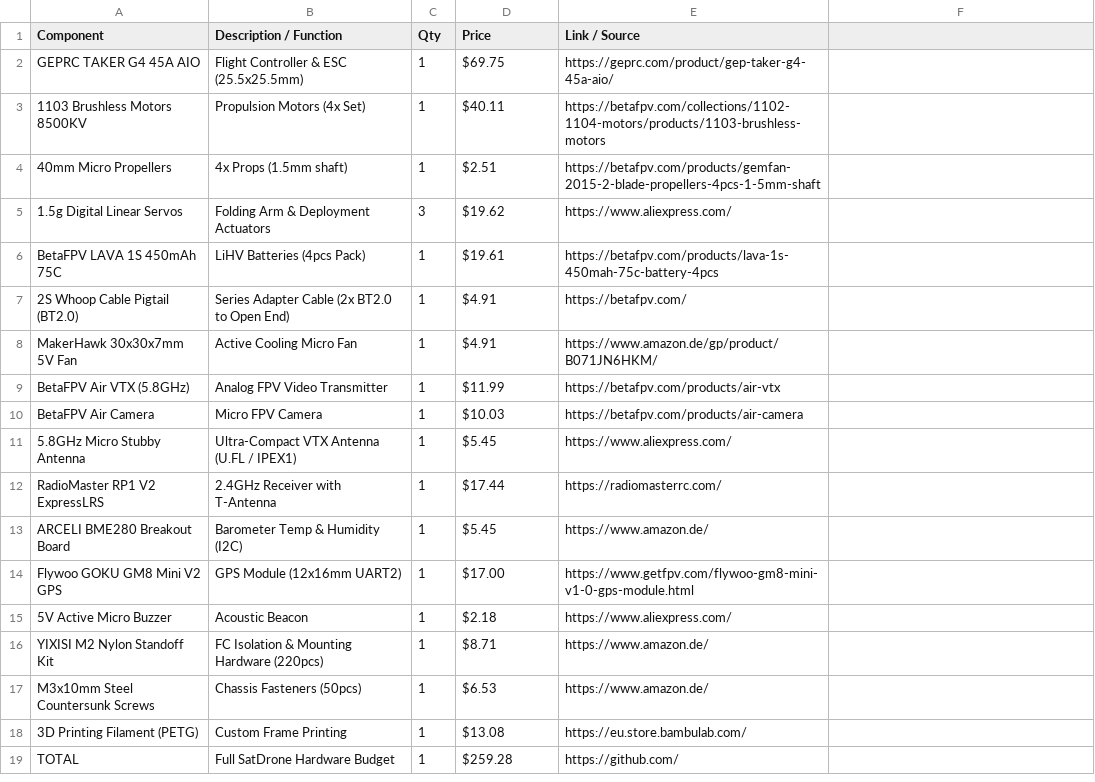
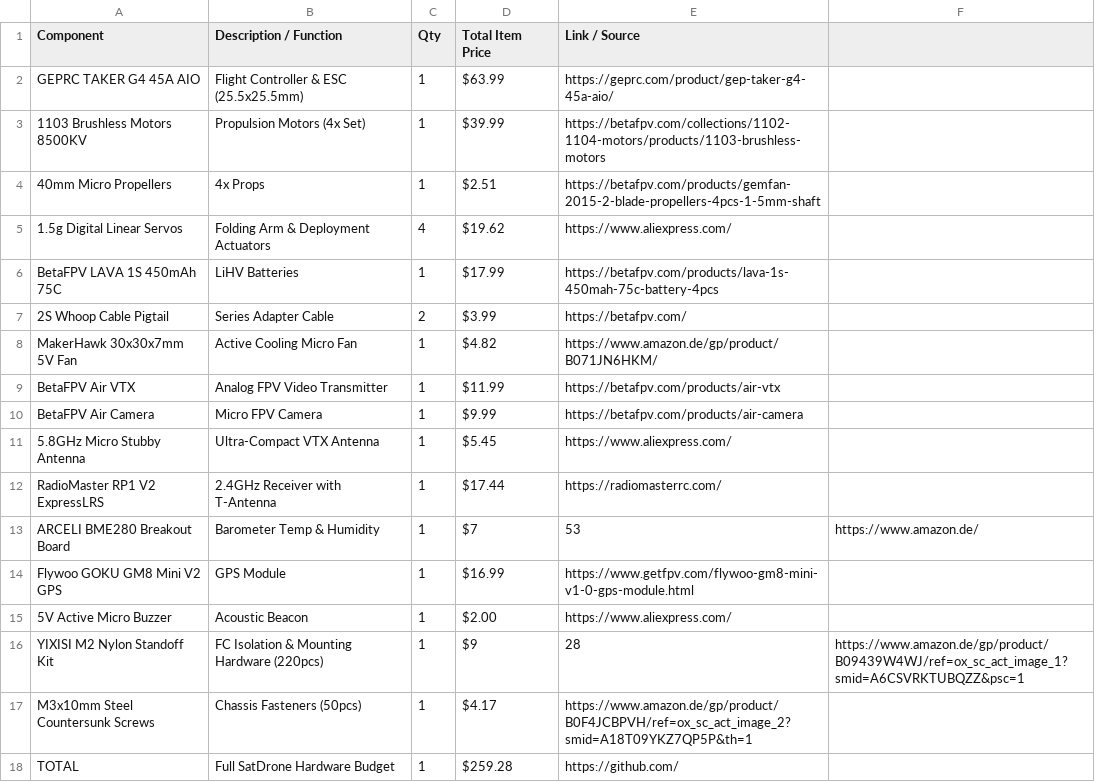
Before and after one commit to LeonOmo/Satellite-Drone-Icarus-v1, a CSV file: BOM.CSV, drawn as a sheet.

Commit message:
Revise BOM with updated prices and quantities
Updated item quantities and prices in BOM.CSV, corrected total item prices, and added new components.

```diff
--- a/BOM.CSV
+++ b/BOM.CSV
@@ -1,19 +1,18 @@
-Component,Description / Function,Qty,Price,Link / Source
-GEPRC TAKER G4 45A AIO,Flight Controller & ESC (25.5x25.5mm),1,$69.75,https://geprc.com/product/gep-taker-g4-45a-aio/
-1103 Brushless Motors 8500KV,Propulsion Motors (4x Set),1,$40.11,https://betafpv.com/collections/1102-1104-motors/products/1103-brushless-motors
-40mm Micro Propellers,4x Props (1.5mm shaft),1,$2.51,https://betafpv.com/products/gemfan-2015-2-blade-propellers-4pcs-1-5mm-shaft
-1.5g Digital Linear Servos,Folding Arm & Deployment Actuators,3,$19.62,https://www.aliexpress.com/
-BetaFPV LAVA 1S 450mAh 75C,LiHV Batteries (4pcs Pack),1,$19.61,https://betafpv.com/products/lava-1s-450mah-75c-battery-4pcs
-2S Whoop Cable Pigtail (BT2.0),Series Adapter Cable (2x BT2.0 to Open End),1,$4.91,https://betafpv.com/
-MakerHawk 30x30x7mm 5V Fan,Active Cooling Micro Fan,1,$4.91,https://www.amazon.de/gp/product/B071JN6HKM/
-BetaFPV Air VTX (5.8GHz),Analog FPV Video Transmitter,1,$11.99,https://betafpv.com/products/air-vtx
-BetaFPV Air Camera,Micro FPV Camera,1,$10.03,https://betafpv.com/products/air-camera
-5.8GHz Micro Stubby Antenna,Ultra-Compact VTX Antenna (U.FL / IPEX1),1,$5.45,https://www.aliexpress.com/
+Component,Description / Function,Qty,Total Item Price,Link / Source
+GEPRC TAKER G4 45A AIO,Flight Controller & ESC (25.5x25.5mm),1,$63.99,https://geprc.com/product/gep-taker-g4-45a-aio/
+1103 Brushless Motors 8500KV,Propulsion Motors (4x Set),1,$39.99,https://betafpv.com/collections/1102-1104-motors/products/1103-brushless-motors
+40mm Micro Propellers,4x Props,1,$2.51,https://betafpv.com/products/gemfan-2015-2-blade-propellers-4pcs-1-5mm-shaft
+1.5g Digital Linear Servos,Folding Arm & Deployment Actuators,4,$19.62,https://www.aliexpress.com/
+BetaFPV LAVA 1S 450mAh 75C,LiHV Batteries,1,$17.99,https://betafpv.com/products/lava-1s-450mah-75c-battery-4pcs
+2S Whoop Cable Pigtail,Series Adapter Cable,2,$3.99,https://betafpv.com/
+MakerHawk 30x30x7mm 5V Fan,Active Cooling Micro Fan,1,$4.82,https://www.amazon.de/gp/product/B071JN6HKM/
+BetaFPV Air VTX,Analog FPV Video Transmitter,1,$11.99,https://betafpv.com/products/air-vtx
+BetaFPV Air Camera,Micro FPV Camera,1,$9.99,https://betafpv.com/products/air-camera
+5.8GHz Micro Stubby Antenna,Ultra-Compact VTX Antenna,1,$5.45,https://www.aliexpress.com/
 RadioMaster RP1 V2 ExpressLRS,2.4GHz Receiver with T-Antenna,1,$17.44,https://radiomasterrc.com/
-ARCELI BME280 Breakout Board,Barometer Temp & Humidity (I2C),1,$5.45,https://www.amazon.de/
-Flywoo GOKU GM8 Mini V2 GPS,GPS Module (12x16mm UART2),1,$17.00,https://www.getfpv.com/flywoo-gm8-mini-v1-0-gps-module.html
-5V Active Micro Buzzer,Acoustic Beacon,1,$2.18,https://www.aliexpress.com/
-YIXISI M2 Nylon Standoff Kit,FC Isolation & Mounting Hardware (220pcs),1,$8.71,https://www.amazon.de/
-M3x10mm Steel Countersunk Screws,Chassis Fasteners (50pcs),1,$6.53,https://www.amazon.de/
-3D Printing Filament (PETG),Custom Frame Printing,1,$13.08,https://eu.store.bambulab.com/
+ARCELI BME280 Breakout Board,Barometer Temp & Humidity,1,$7,53,https://www.amazon.de/
+Flywoo GOKU GM8 Mini V2 GPS,GPS Module,1,$16.99,https://www.getfpv.com/flywoo-gm8-mini-v1-0-gps-module.html
+5V Active Micro Buzzer,Acoustic Beacon,1,$2.00,https://www.aliexpress.com/
+YIXISI M2 Nylon Standoff Kit,FC Isolation & Mounting Hardware (220pcs),1,$9,28,https://www.amazon.de/gp/product/B09439W4WJ/ref=ox_sc_act_image_1?smid=A6CSVRKTUBQZZ&psc=1
+M3x10mm Steel Countersunk Screws,Chassis Fasteners (50pcs),1,$4.17,https://www.amazon.de/gp/product/B0F4JCBPVH/ref=ox_sc_act_image_2?smid=A18T09YKZ7QP5P&th=1
 TOTAL,Full SatDrone Hardware Budget,1,$259.28,https://github.com/
```
